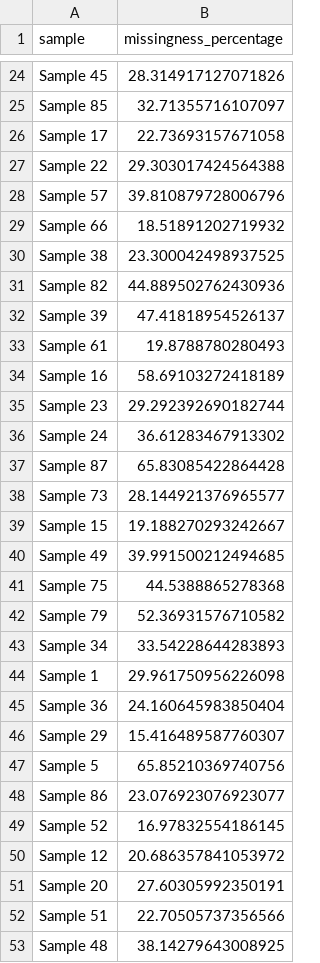
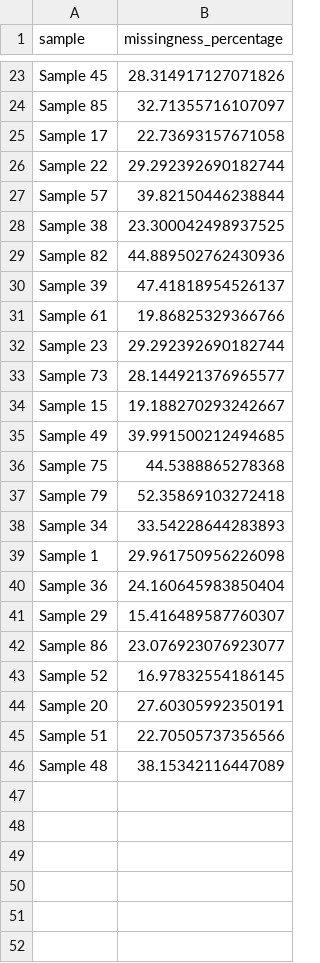
Before and after one commit to paulaliv/AAA_project, a CSV file: tissue_sample_missingness.csv, drawn as a sheet; only a part is shown, gaps mark what is left out; the diff covers the shown part only.

```diff
--- a/tissue_sample_missingness.csv
+++ b/tissue_sample_missingness.csv
@@ -26,5 +25,4 @@ Sample 85,32.71355716107097
 Sample 17,22.73693157671058
-Sample 22,29.303017424564388
-Sample 57,39.810879728006796
-Sample 66,18.51891202719932
+Sample 22,29.292392690182744
+Sample 57,39.82150446238844
 Sample 38,23.300042498937525
@@ -32,7 +30,4 @@ Sample 82,44.889502762430936
 Sample 39,47.41818954526137
-Sample 61,19.8788780280493
-Sample 16,58.69103272418189
+Sample 61,19.86825329366766
 Sample 23,29.292392690182744
-Sample 24,36.61283467913302
-Sample 87,65.83085422864428
 Sample 73,28.144921376965577
@@ -41,3 +36,3 @@ Sample 49,39.991500212494685
 Sample 75,44.5388865278368
-Sample 79,52.36931576710582
+Sample 79,52.35869103272418
 Sample 34,33.54228644283893
@@ -46,8 +41,6 @@ Sample 36,24.160645983850404
 Sample 29,15.416489587760307
-Sample 5,65.85210369740756
 Sample 86,23.076923076923077
 Sample 52,16.97832554186145
-Sample 12,20.686357841053972
 Sample 20,27.60305992350191
 Sample 51,22.70505737356566
-Sample 48,38.14279643008925
+Sample 48,38.15342116447089
```
Also changed, not shown: 1 removed row and 3 edited cells elsewhere in this file, Duplicates_info.csv, Duplicates_info_plasma.csv, 48 other files.
